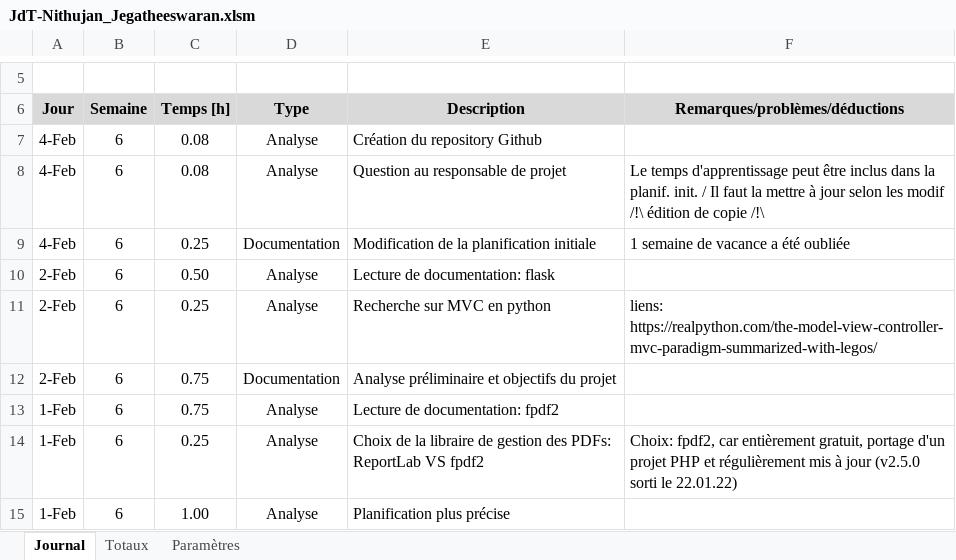
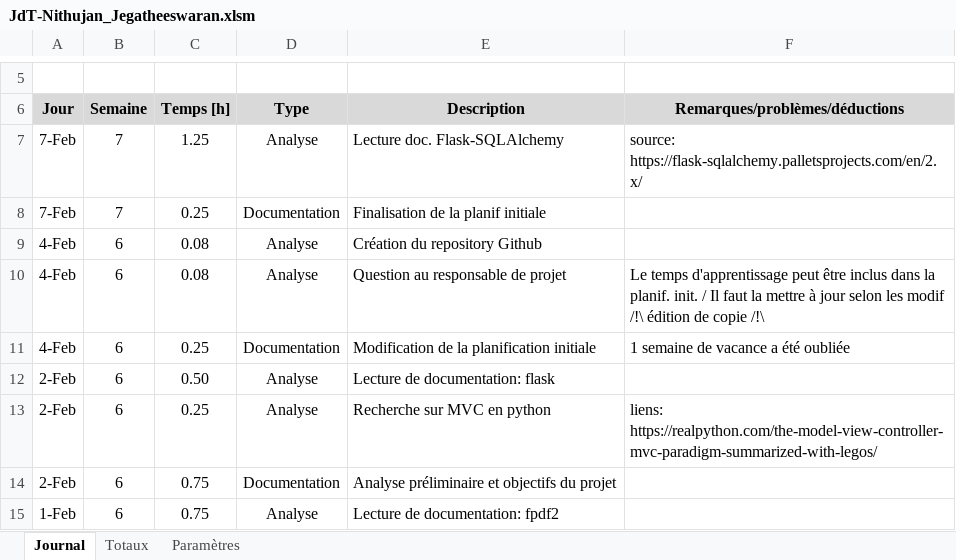
Before and after one commit to J-Nithujan/employee_mgmt_app, an Excel workbook: documentation/JdT-Nithujan_Jegatheeswaran.xlsm, sheet Journal, drawn as a sheet; only a part is shown, gaps mark what is left out; the shorter side is filled out with more unchanged rows; values as stored, in another font and other column widths than the file's, no borders; charts and pictures not drawn; the diff names each change by its address in the sheet, - before the commit and + after, or states it on an @@ line.

Commit message:
test code for Flask-SQLAlchemy (start)

```diff
--- a/documentation/JdT-Nithujan_Jegatheeswaran.xlsm (sheet Journal)
+++ b/documentation/JdT-Nithujan_Jegatheeswaran.xlsm (sheet Journal)
+row 7: 7-Feb | 7 | 1.25 | Analyse | Lecture doc. Flask-SQLAlchemy | source: https://flask-sqlalchemy.palletsprojects.com/en/2.x/
+row 8: 7-Feb | 7 | 0.25 | Documentation | Finalisation de la planif initiale
```
Also changed, not shown: charts or pictures, 2 other files.
